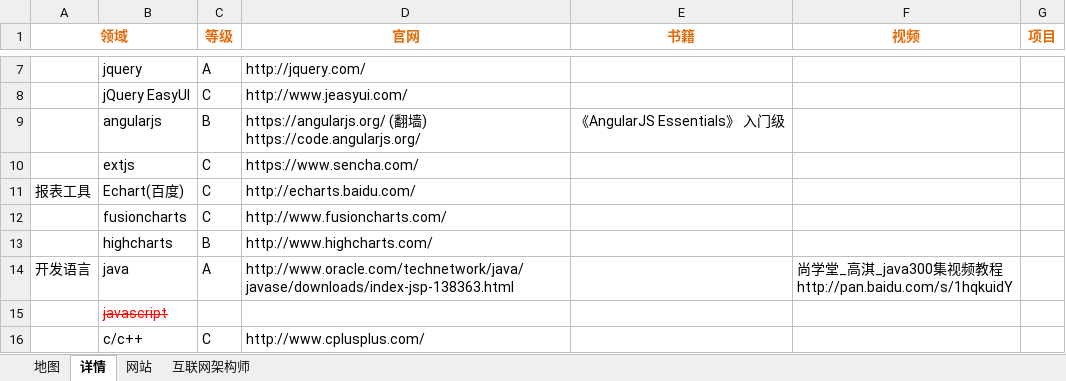
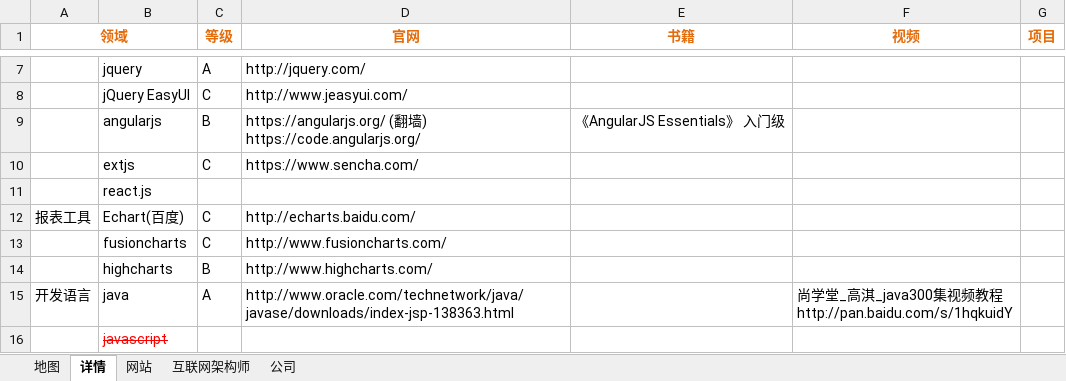
Before and after one commit to vagrantabc/IT_space, an Excel workbook: IT_space.xlsx, sheet 详情, drawn as a sheet; only a part is shown, gaps mark what is left out; the shorter side is filled out with more unchanged rows; values as stored, in another font and other column widths than the file's, no borders; the diff names each change by its address in the sheet, - before the commit and + after, or states it on an @@ line.

```diff
--- a/IT_space.xlsx (sheet 详情)
+++ b/IT_space.xlsx (sheet 详情)
+sheet tab: 公司
+row 11:  | react.js
```
Also changed, not shown: sheet 地图.
